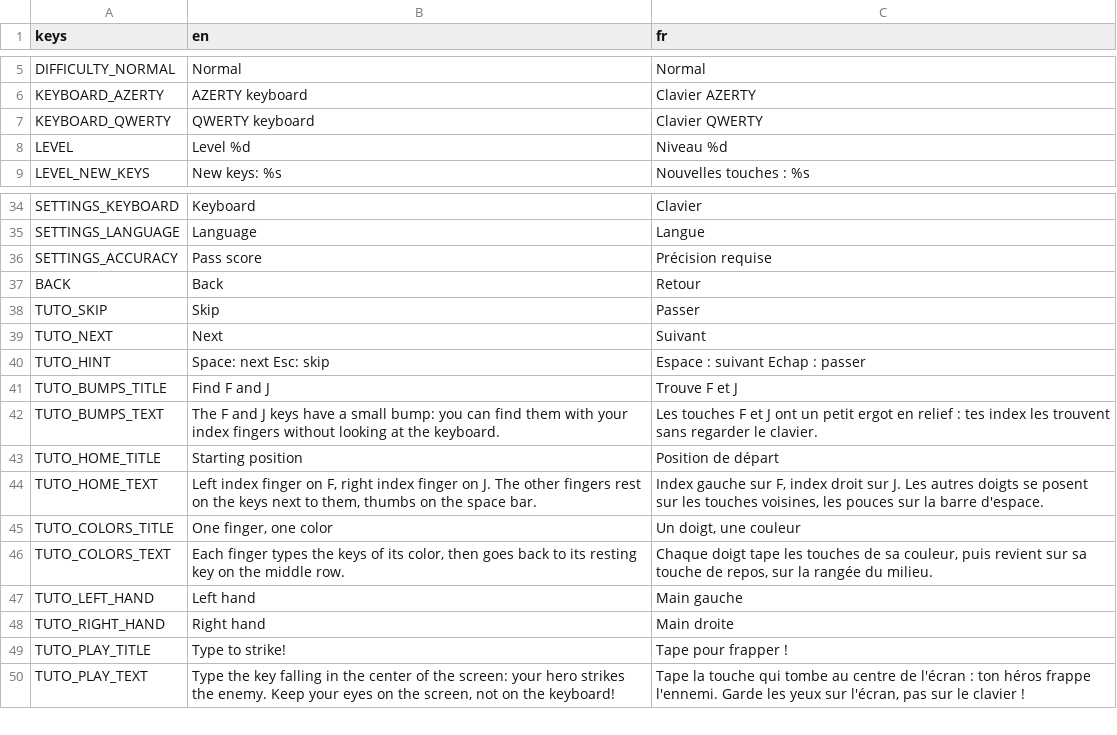
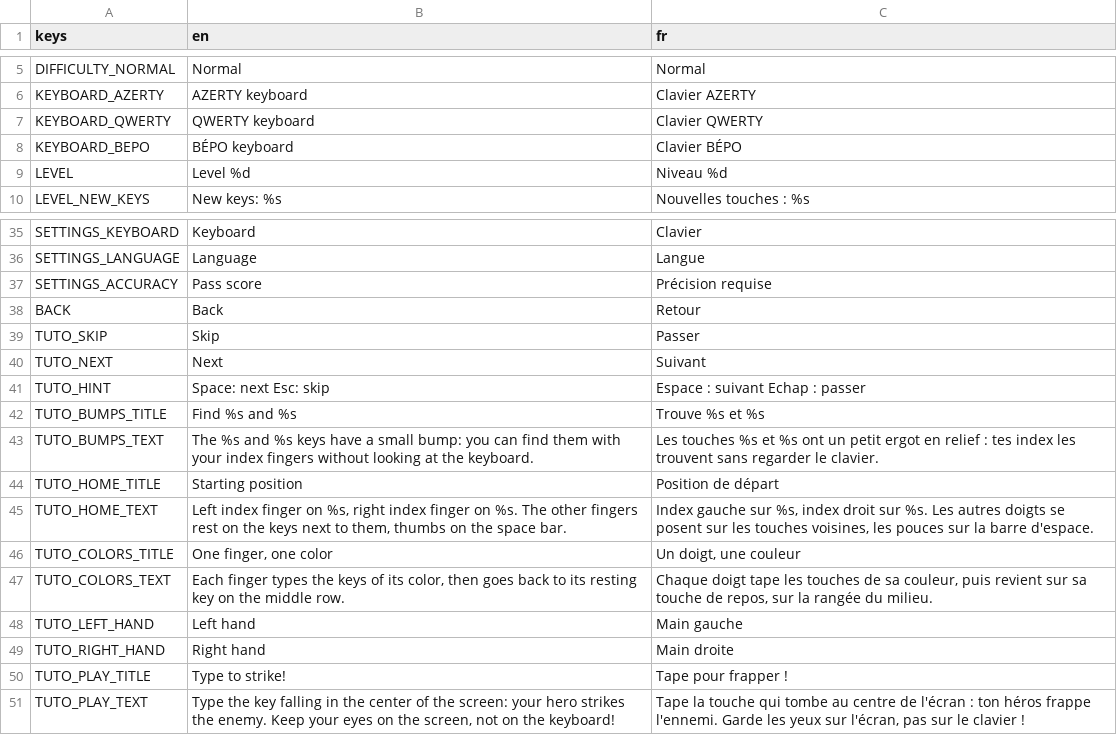
Before and after one commit to imikado/dupotTypeToFight, a CSV file: src/Locales/translations.csv, drawn as a sheet; only a part is shown, gaps mark what is left out.

Commit message:
add Bepo keyboard and update documentation

```diff
--- a/src/Locales/translations.csv
+++ b/src/Locales/translations.csv
@@ -7,2 +7,3 @@ KEYBOARD_AZERTY,AZERTY keyboard,Clavier AZERTY
 KEYBOARD_QWERTY,QWERTY keyboard,Clavier QWERTY
+KEYBOARD_BEPO,BÉPO keyboard,Clavier BÉPO
 LEVEL,Level %d,Niveau %d
@@ -40,6 +41,6 @@ TUTO_NEXT,Next,Suivant
 TUTO_HINT,Space: next   Esc: skip,Espace : suivant   Echap : passer
-TUTO_BUMPS_TITLE,Find F and J,Trouve F et J
-TUTO_BUMPS_TEXT,The F and J keys have a small bump: you can find them with your index fingers without looking at the keyboard.,Les touches F et J ont un petit ergot en relief : tes index les trouvent sans regarder le clavier.
+TUTO_BUMPS_TITLE,Find %s and %s,Trouve %s et %s
+TUTO_BUMPS_TEXT,The %s and %s keys have a small bump: you can find them with your index fingers without looking at the keyboard.,Les touches %s et %s ont un petit ergot en relief : tes index les trouvent sans regarder le clavier.
 TUTO_HOME_TITLE,Starting position,Position de départ
-TUTO_HOME_TEXT,"Left index finger on F, right index finger on J. The other fingers rest on the keys next to them, thumbs on the space bar.","Index gauche sur F, index droit sur J. Les autres doigts se posent sur les touches voisines, les pouces sur la barre d'espace."
+TUTO_HOME_TEXT,"Left index finger on %s, right index finger on %s. The other fingers rest on the keys next to them, thumbs on the space bar.","Index gauche sur %s, index droit sur %s. Les autres doigts se posent sur les touches voisines, les pouces sur la barre d'espace."
 TUTO_COLORS_TITLE,"One finger, one color","Un doigt, une couleur"
```
Also changed, not shown: 15 other files.
